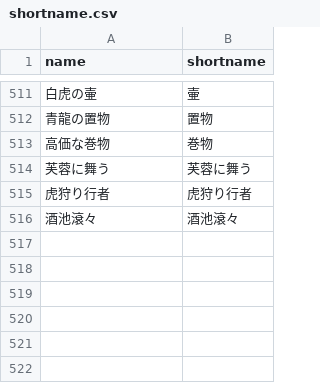
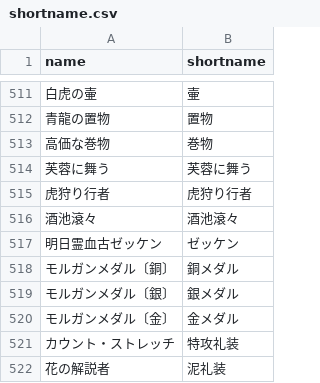
Before and after one commit to fgosc/fgoscdata, a CSV file: shortname.csv, drawn as a sheet; only a part is shown, gaps mark what is left out; the diff names each change by its address in the sheet, - before the commit and + after, or states it on an @@ line.

```diff
--- a/shortname.csv
+++ b/shortname.csv
+row 517: 明日霊血古ゼッケン | ゼッケン
+row 518: モルガンメダル〔銅〕 | 銅メダル
+row 519: モルガンメダル〔銀〕 | 銀メダル
+row 520: モルガンメダル〔金〕 | 金メダル
+row 521: カウント・ストレッチ | 特攻礼装
+row 522: 花の解説者 | 泥礼装
```
Also changed, not shown: 2 other files.
